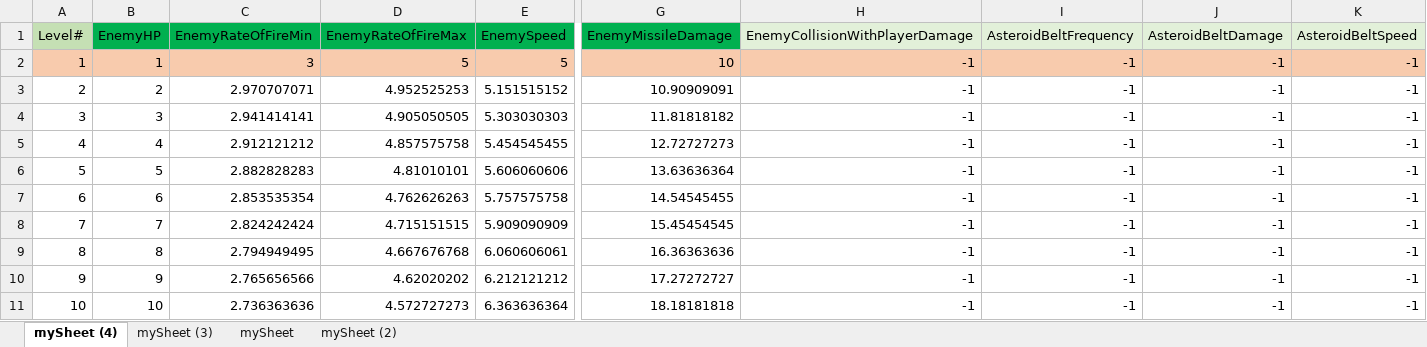
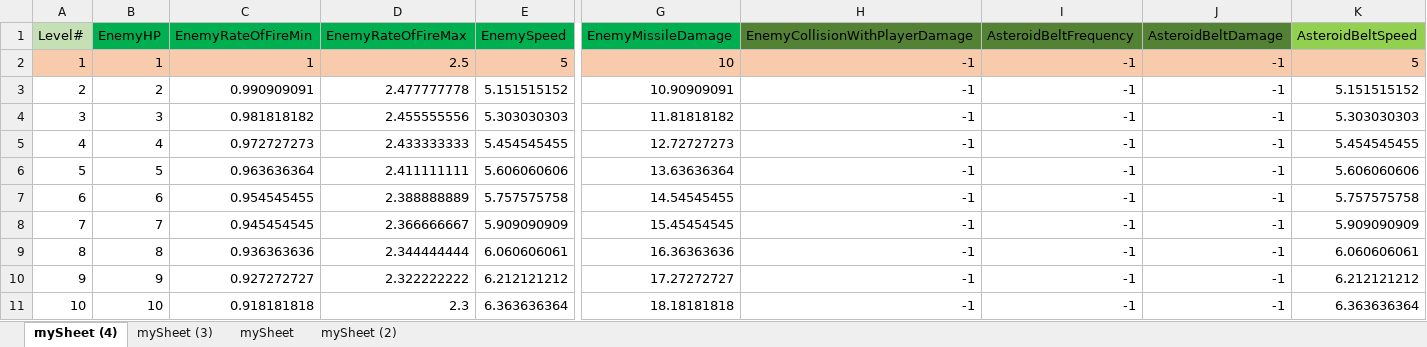
Before and after one commit to padraigcrowley/RotoShoot, an Excel workbook: RotoShootUnityProject/Assets/Resources/mySheet.xlsx, sheet mySheet (4), drawn as a sheet; only a part is shown, gaps mark what is left out; values as stored, in another font and other column widths than the file's, no borders; the diff covers the shown part only; the diff names each change by its address in the sheet, - before the commit and + after, or states it on an @@ line.

Commit message:
misc spreasheet & playerprefs/stats

```diff
--- a/RotoShootUnityProject/Assets/Resources/mySheet.xlsx (sheet mySheet (4))
+++ b/RotoShootUnityProject/Assets/Resources/mySheet.xlsx (sheet mySheet (4))
-H1:J1 fill: #E2F0D9
+H1:J1 fill: #548235
-K1 fill: #E2F0D9
+K1 fill: #92D050
-C2 (EnemyRateOfFireMin): 3
+C2 (EnemyRateOfFireMin): 1
-D2 (EnemyRateOfFireMax): 5
+D2 (EnemyRateOfFireMax): 2.5
-K2 (AsteroidBeltSpeed): -1
+K2 (AsteroidBeltSpeed): 5
-C3 (EnemyRateOfFireMin): 2.970707071
+C3 (EnemyRateOfFireMin): 0.990909091
-D3 (EnemyRateOfFireMax): 4.952525253
+D3 (EnemyRateOfFireMax): 2.477777778
-K3 (AsteroidBeltSpeed): -1
+K3 (AsteroidBeltSpeed): 5.151515152
-C4 (EnemyRateOfFireMin): 2.941414141
+C4 (EnemyRateOfFireMin): 0.981818182
-D4 (EnemyRateOfFireMax): 4.905050505
+D4 (EnemyRateOfFireMax): 2.455555556
-K4 (AsteroidBeltSpeed): -1
+K4 (AsteroidBeltSpeed): 5.303030303
-C5 (EnemyRateOfFireMin): 2.912121212
+C5 (EnemyRateOfFireMin): 0.972727273
-D5 (EnemyRateOfFireMax): 4.857575758
+D5 (EnemyRateOfFireMax): 2.433333333
-K5 (AsteroidBeltSpeed): -1
+K5 (AsteroidBeltSpeed): 5.454545455
-C6 (EnemyRateOfFireMin): 2.882828283
+C6 (EnemyRateOfFireMin): 0.963636364
-D6 (EnemyRateOfFireMax): 4.81010101
+D6 (EnemyRateOfFireMax): 2.411111111
-K6 (AsteroidBeltSpeed): -1
+K6 (AsteroidBeltSpeed): 5.606060606
-C7 (EnemyRateOfFireMin): 2.853535354
+C7 (EnemyRateOfFireMin): 0.954545455
-D7 (EnemyRateOfFireMax): 4.762626263
+D7 (EnemyRateOfFireMax): 2.388888889
-K7 (AsteroidBeltSpeed): -1
+K7 (AsteroidBeltSpeed): 5.757575758
-C8 (EnemyRateOfFireMin): 2.824242424
+C8 (EnemyRateOfFireMin): 0.945454545
-D8 (EnemyRateOfFireMax): 4.715151515
+D8 (EnemyRateOfFireMax): 2.366666667
-K8 (AsteroidBeltSpeed): -1
+K8 (AsteroidBeltSpeed): 5.909090909
-C9 (EnemyRateOfFireMin): 2.794949495
+C9 (EnemyRateOfFireMin): 0.936363636
-D9 (EnemyRateOfFireMax): 4.667676768
+D9 (EnemyRateOfFireMax): 2.344444444
-K9 (AsteroidBeltSpeed): -1
+K9 (AsteroidBeltSpeed): 6.060606061
-C10 (EnemyRateOfFireMin): 2.765656566
+C10 (EnemyRateOfFireMin): 0.927272727
-D10 (EnemyRateOfFireMax): 4.62020202
+D10 (EnemyRateOfFireMax): 2.322222222
-K10 (AsteroidBeltSpeed): -1
+K10 (AsteroidBeltSpeed): 6.212121212
-C11 (EnemyRateOfFireMin): 2.736363636
+C11 (EnemyRateOfFireMin): 0.918181818
-D11 (EnemyRateOfFireMax): 4.572727273
+D11 (EnemyRateOfFireMax): 2.3
-K11 (AsteroidBeltSpeed): -1
+K11 (AsteroidBeltSpeed): 6.363636364
```
Also changed, not shown: 268 edited cells and cell formats elsewhere in this sheet, 21 other files.
